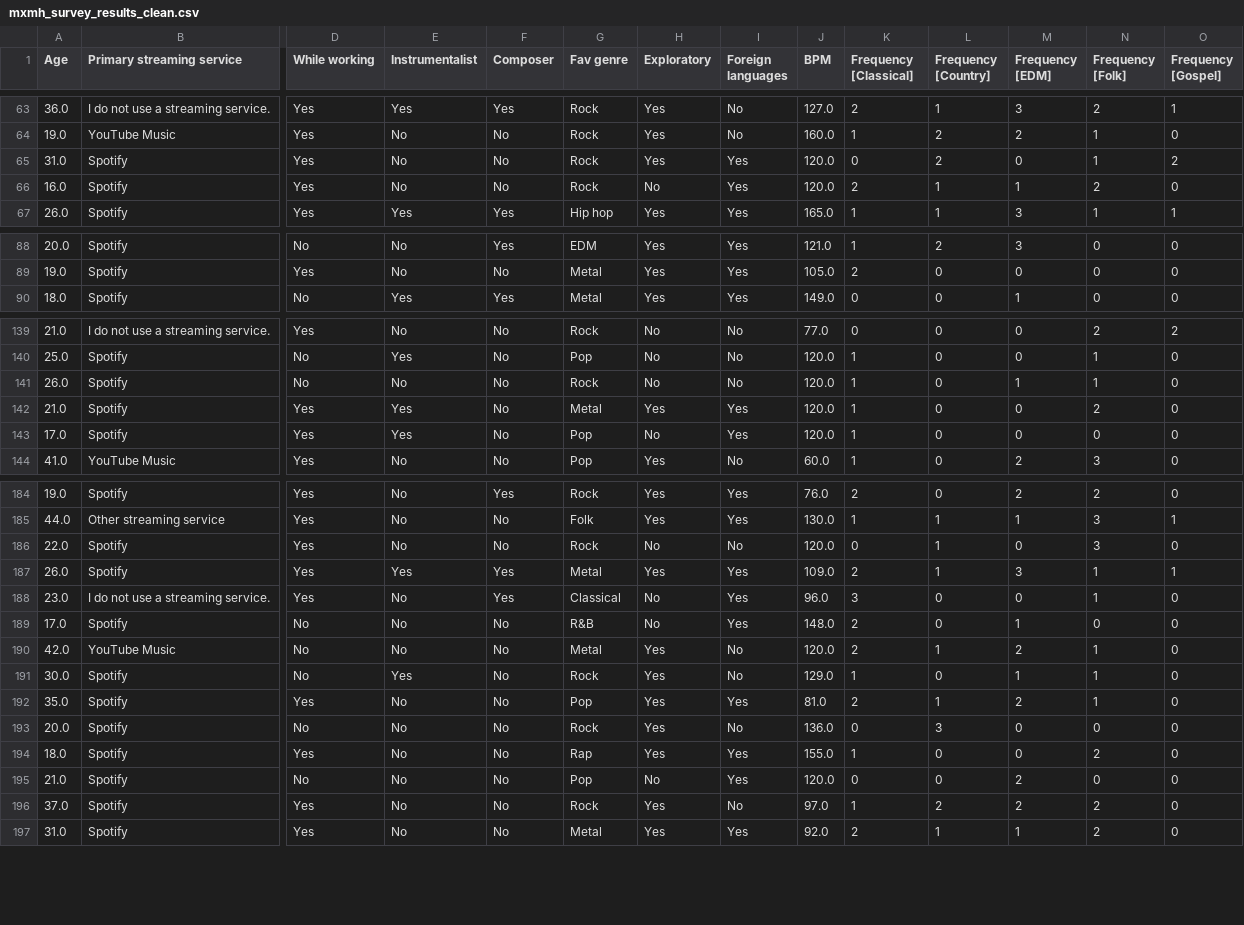
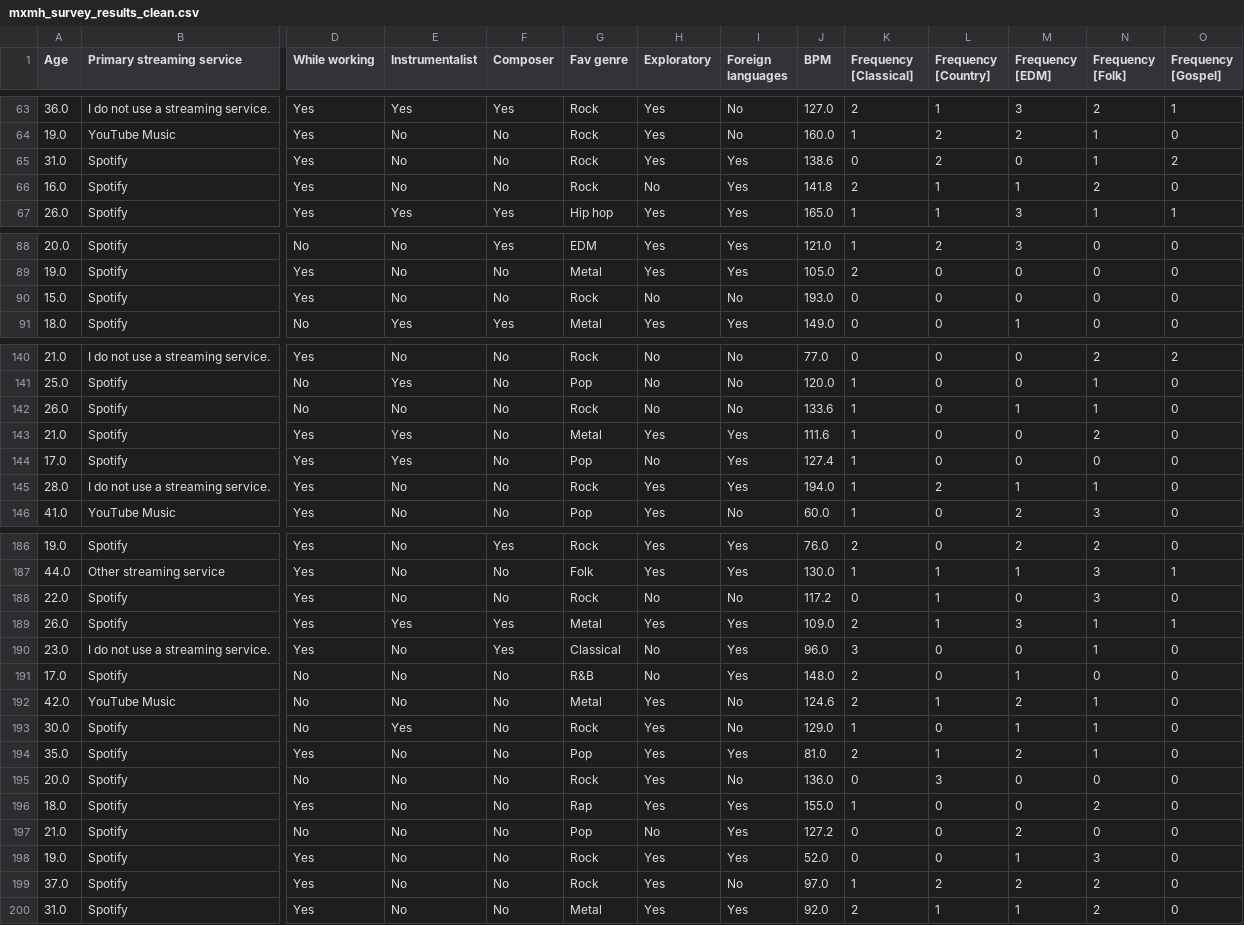
Before and after one commit to HungLVT/DS, a CSV file: data/mxmh_survey_results_clean.csv, drawn as a sheet; only a part is shown, gaps mark what is left out; addresses are those after the commit; rows hold the shown columns only; the diff covers the shown part only; the diff names each change by its address in the sheet, - before the commit and + after, or states it on an @@ line.

```diff
--- a/data/mxmh_survey_results_clean.csv
+++ b/data/mxmh_survey_results_clean.csv
-J65 (BPM): 120.0
+J65 (BPM): 138.6
-J66 (BPM): 120.0
+J66 (BPM): 141.8
+row 90: 15.0 | Spotify | Yes | No | No | Rock | No | No | 193.0 | 0 | 0 | 0 | 0 | 0
-J142 (BPM): 120.0
+J142 (BPM): 133.6
-J143 (BPM): 120.0
+J143 (BPM): 111.6
-J144 (BPM): 120.0
+J144 (BPM): 127.4
+row 145: 28.0 | I do not use a streaming service. | Yes | No | No | Rock | Yes | Yes | 194.0 | 1 | 2 | 1 | 1 | 0
-J188 (BPM): 120.0
+J188 (BPM): 117.2
-J192 (BPM): 120.0
+J192 (BPM): 124.6
-J197 (BPM): 120.0
+J197 (BPM): 127.2
+row 198: 19.0 | Spotify | Yes | No | No | Rock | Yes | Yes | 52.0 | 0 | 0 | 1 | 3 | 0
```
Also changed, not shown: 92 edited cells elsewhere in this file, 3 other files.
